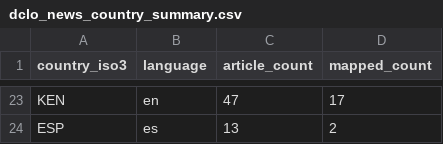
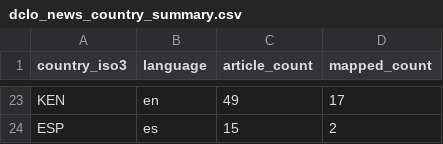
Before and after one commit to techpolicycomms/dclo-dual-track-dashboard, a CSV file: data/gold/dclo_news_country_summary.csv, drawn as a sheet; only a part is shown, gaps mark what is left out; the diff covers the shown part only; the diff names each change by its address in the sheet, - before the commit and + after, or states it on an @@ line.

```diff
--- a/data/gold/dclo_news_country_summary.csv
+++ b/data/gold/dclo_news_country_summary.csv
-C23 (article_count): 47
+C23 (article_count): 49
-C24 (article_count): 13
+C24 (article_count): 15
```
Also changed, not shown: 2 added rows, 2 removed rows and 28 edited cells elsewhere in this file, 3 other files.
